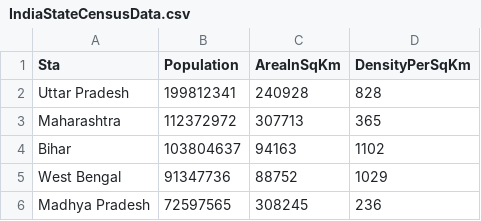
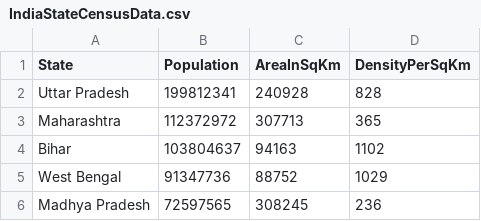
Before and after one commit to nikhilmusale70/IndianStateCensusAnalyzer, a CSV file: CSVFiles/IndiaStateCensusData.csv, drawn as a sheet; only a part is shown.

Commit message:
[Nikhil] - added IndianSTateData csv and read UC2.1

```diff
--- a/CSVFiles/IndiaStateCensusData.csv
+++ b/CSVFiles/IndiaStateCensusData.csv
@@ -1,2 +1,2 @@
-Sta,Population,AreaInSqKm,DensityPerSqKm
+State,Population,AreaInSqKm,DensityPerSqKm
 Uttar Pradesh,199812341,240928,828
```
Also changed, not shown: 10 other files.
